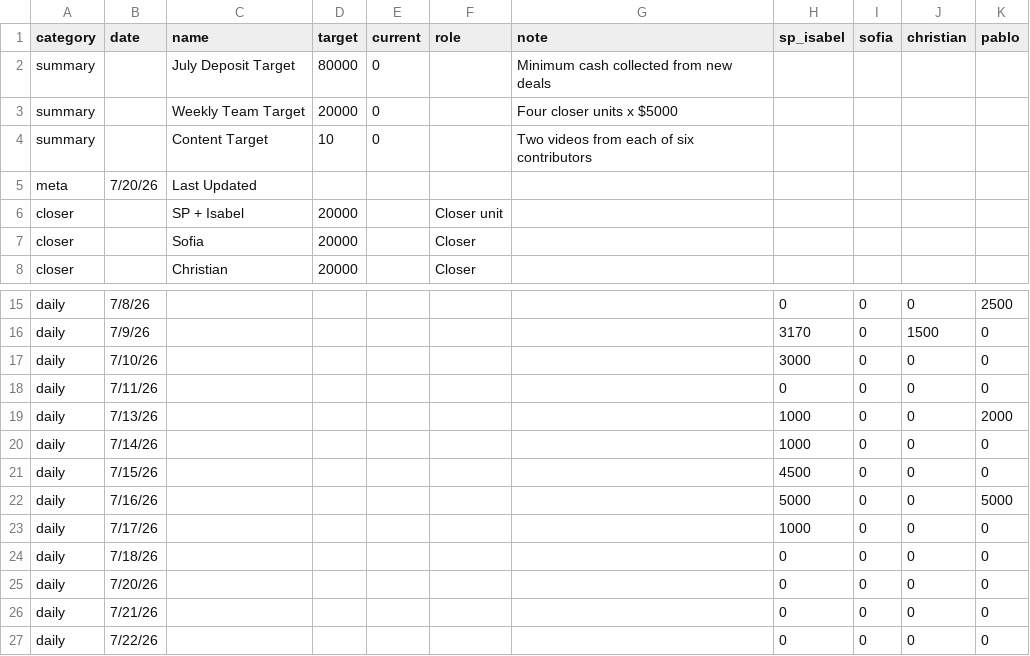
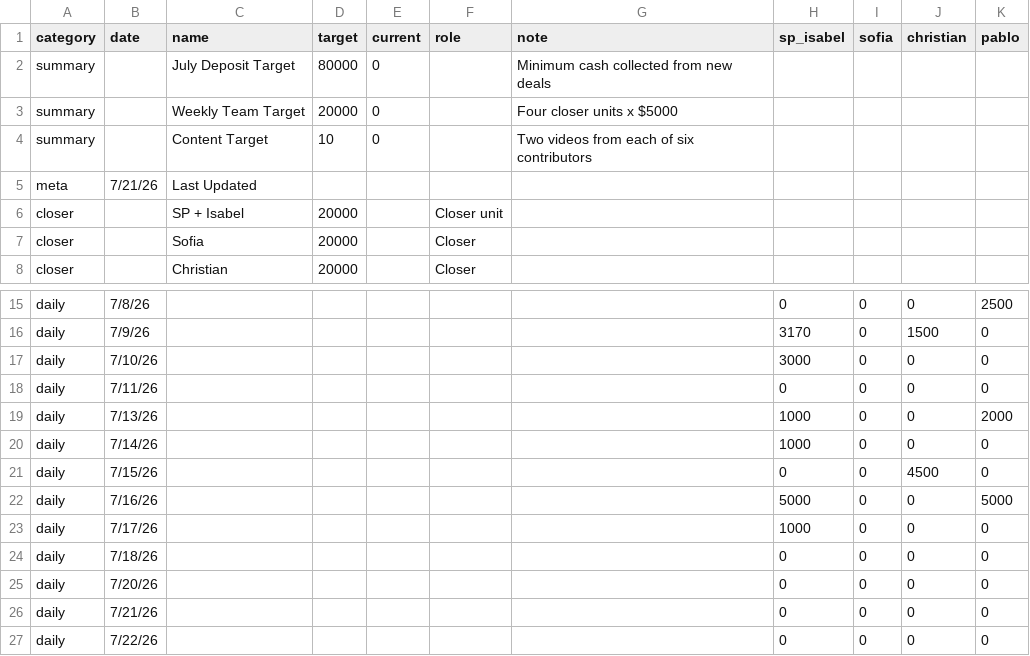
Before and after one commit to SPLO-Bala/bu-target-dashboard, a CSV file: data.csv, drawn as a sheet; only a part is shown, gaps mark what is left out.

Commit message:
Update data.csv

```diff
--- a/data.csv
+++ b/data.csv
@@ -4,3 +4,3 @@ summary,,Weekly Team Target,20000,0,,Four closer units x $5000,,,,
 summary,,Content Target,10,0,,Two videos from each of six contributors,,,,
-meta,7/20/26,Last Updated,,,,,,,,
+meta,7/21/26,Last Updated,,,,,,,,
 closer,,SP + Isabel,20000,,Closer unit,,,,,
@@ -20,3 +20,3 @@ daily,7/13/26,,,,,,1000,0,0,2000
 daily,7/14/26,,,,,,1000,0,0,0
-daily,7/15/26,,,,,,4500,0,0,0
+daily,7/15/26,,,,,,0,0,4500,0
 daily,7/16/26,,,,,,5000,0,0,5000
```
